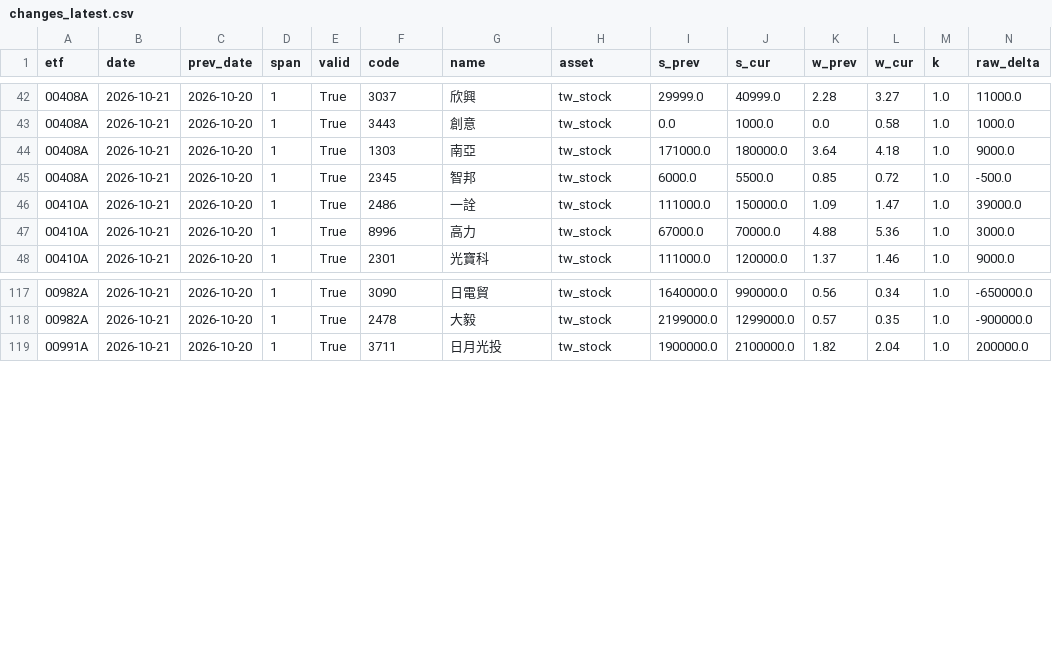
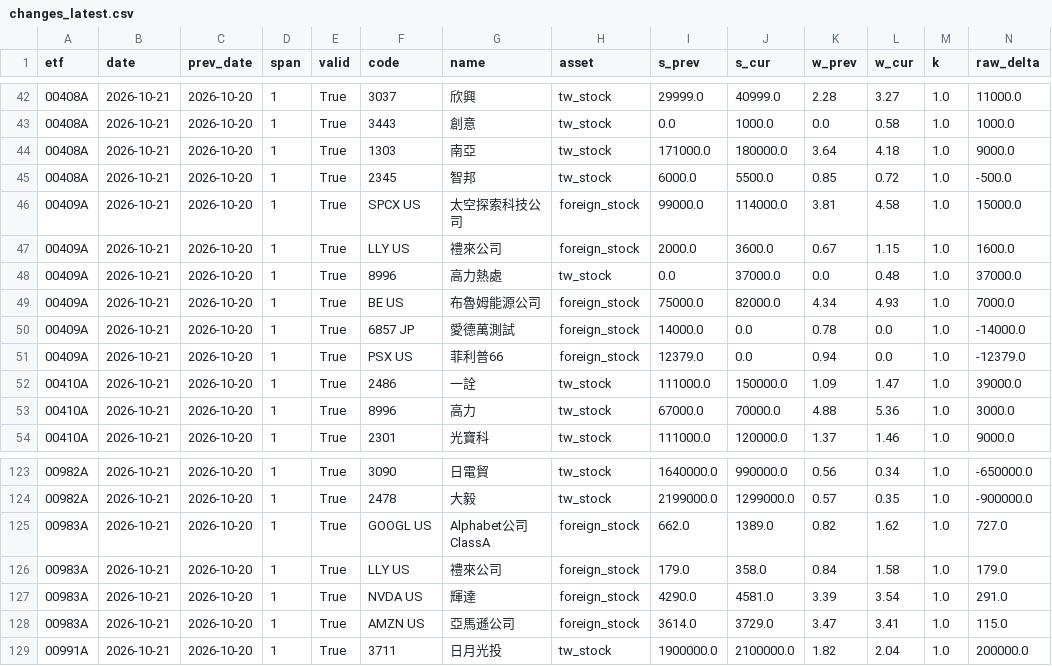
Before and after one commit to Hdinrd/Active-ETF, a CSV file: data/derived/changes_latest.csv, drawn as a sheet; only a part is shown, gaps mark what is left out; rows hold the shown columns only; the diff names each change by its address in the sheet, - before the commit and + after, or states it on an @@ line.

```diff
--- a/data/derived/changes_latest.csv
+++ b/data/derived/changes_latest.csv
+row 46: 00409A | 2026-10-21 | 2026-10-20 | 1 | True | SPCX US | 太空探索科技公司 | foreign_stock | 99000.0 | 114000.0 | 3.81 | 4.58 | 1.0 | 15000.0
+row 47: 00409A | 2026-10-21 | 2026-10-20 | 1 | True | LLY US | 禮來公司 | foreign_stock | 2000.0 | 3600.0 | 0.67 | 1.15 | 1.0 | 1600.0
+row 48: 00409A | 2026-10-21 | 2026-10-20 | 1 | True | 8996 | 高力熱處 | tw_stock | 0.0 | 37000.0 | 0.0 | 0.48 | 1.0 | 37000.0
+row 49: 00409A | 2026-10-21 | 2026-10-20 | 1 | True | BE US | 布魯姆能源公司 | foreign_stock | 75000.0 | 82000.0 | 4.34 | 4.93 | 1.0 | 7000.0
+row 50: 00409A | 2026-10-21 | 2026-10-20 | 1 | True | 6857 JP | 愛德萬測試 | foreign_stock | 14000.0 | 0.0 | 0.78 | 0.0 | 1.0 | -14000.0
+row 51: 00409A | 2026-10-21 | 2026-10-20 | 1 | True | PSX US | 菲利普66 | foreign_stock | 12379.0 | 0.0 | 0.94 | 0.0 | 1.0 | -12379.0
+row 125: 00983A | 2026-10-21 | 2026-10-20 | 1 | True | GOOGL US | Alphabet公司ClassA | foreign_stock | 662.0 | 1389.0 | 0.82 | 1.62 | 1.0 | 727.0
+row 126: 00983A | 2026-10-21 | 2026-10-20 | 1 | True | LLY US | 禮來公司 | foreign_stock | 179.0 | 358.0 | 0.84 | 1.58 | 1.0 | 179.0
+row 127: 00983A | 2026-10-21 | 2026-10-20 | 1 | True | NVDA US | 輝達 | foreign_stock | 4290.0 | 4581.0 | 3.39 | 3.54 | 1.0 | 291.0
+row 128: 00983A | 2026-10-21 | 2026-10-20 | 1 | True | AMZN US | 亞馬遜公司 | foreign_stock | 3614.0 | 3729.0 | 3.47 | 3.41 | 1.0 | 115.0
```
Also changed, not shown: data/derived/etf_flows.csv, data/holdings/00409A.csv, 7 other files.
